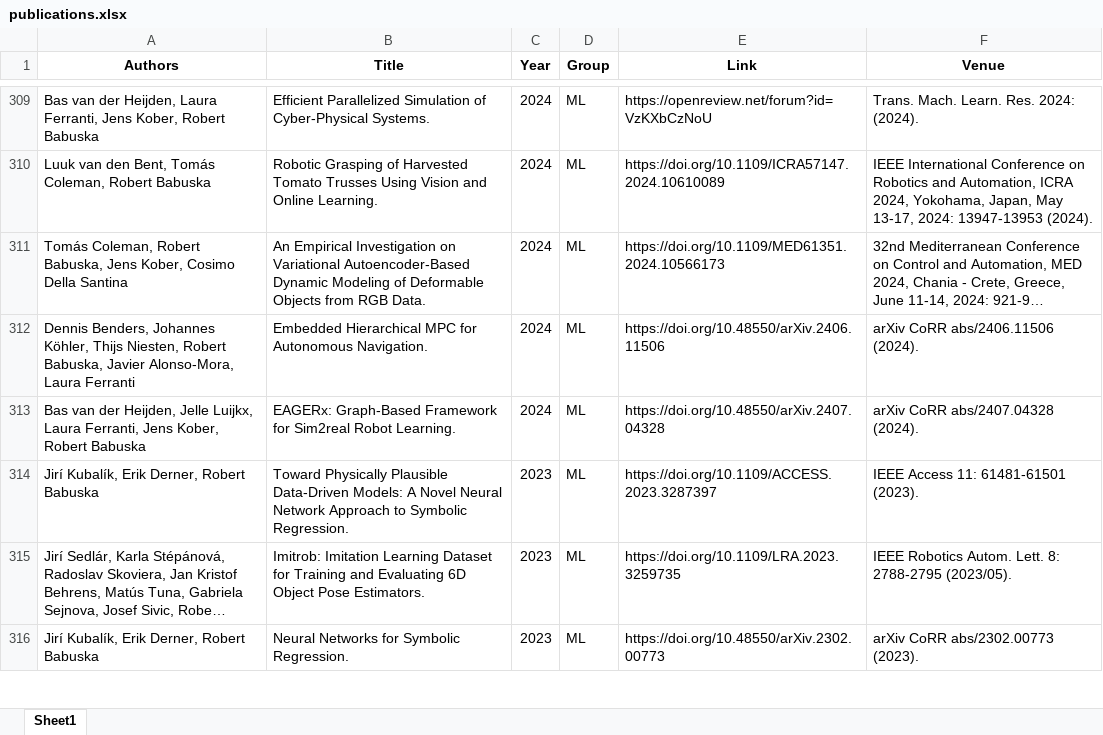
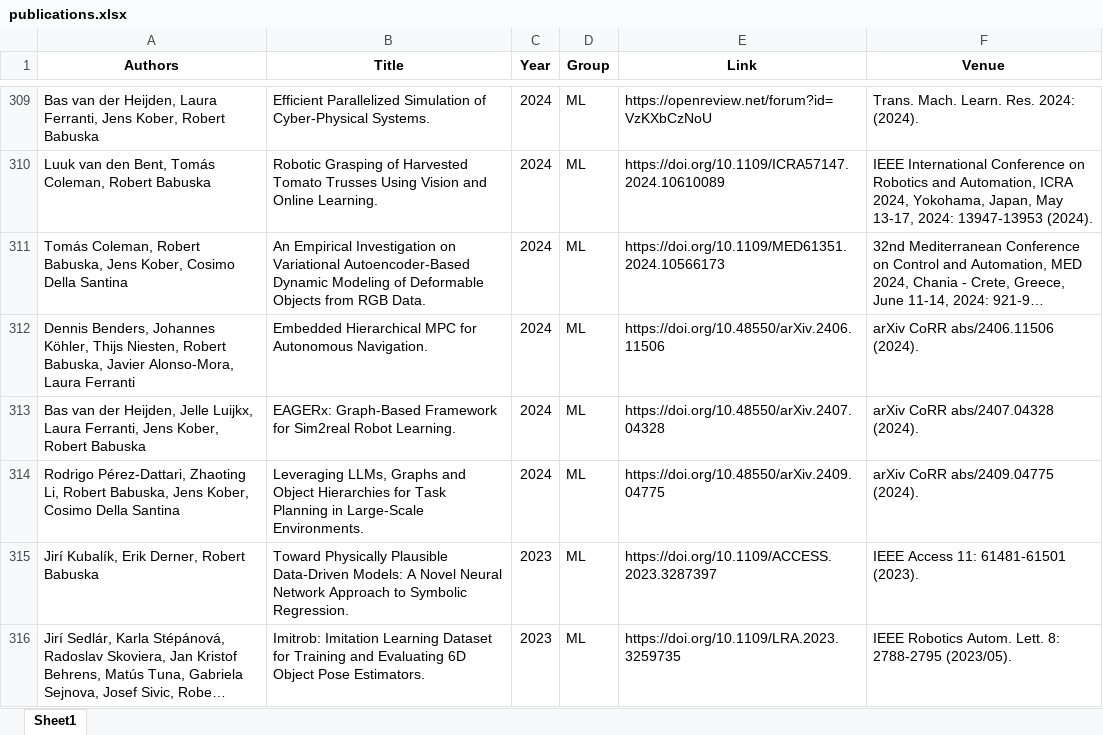
Before and after one commit to ai4reason/ai4reason.github.io, an Excel workbook: docs/download/publications.xlsx, sheet Sheet1, drawn as a sheet; only a part is shown, gaps mark what is left out; the shorter side is filled out with more unchanged rows; long unchanged cells end in …; values as stored, in another font and other column widths than the file's, no borders; the diff names each change by its address in the sheet, - before the commit and + after, or states it on an @@ line.

```diff
--- a/docs/download/publications.xlsx (sheet Sheet1)
+++ b/docs/download/publications.xlsx (sheet Sheet1)
+row 314: Rodrigo Pérez-Dattari, Zhaoting Li, Robert Babuska, Jens Kober, Cosimo Della Santina | Leveraging LLMs, Graphs and Object Hierarchies for Task Planning in Large-Scale Environments. | 2024 | ML | https://doi.org/10.48550/arXiv.2409.04775 | arXiv CoRR abs/2409.04775 (2024).
```
Also changed, not shown: 2 other files.
